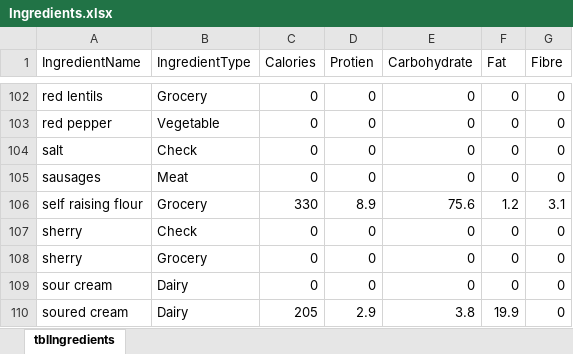
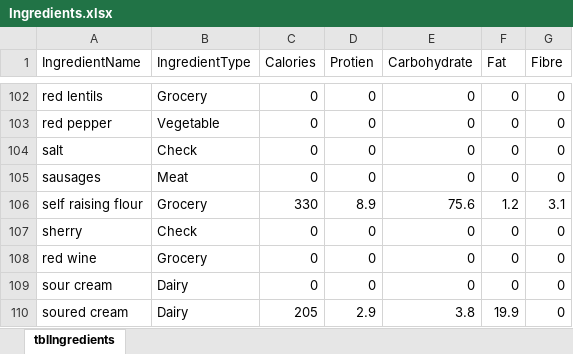
Before and after one commit to joejcollins/harmony-angel, an Excel workbook: ConsoleApp/Input/Ingredients.xlsx, sheet tblIngredients, drawn as a sheet; only a part is shown, gaps mark what is left out; values as stored, in another font and other column widths than the file's, no borders; the diff names each change by its address in the sheet, - before the commit and + after, or states it on an @@ line.

```diff
--- a/ConsoleApp/Input/Ingredients.xlsx (sheet tblIngredients)
+++ b/ConsoleApp/Input/Ingredients.xlsx (sheet tblIngredients)
-A108 (IngredientName): sherry
+A108 (IngredientName): red wine
```
Also changed, not shown: 3 other files.
